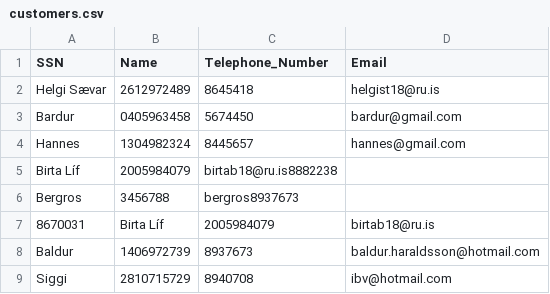
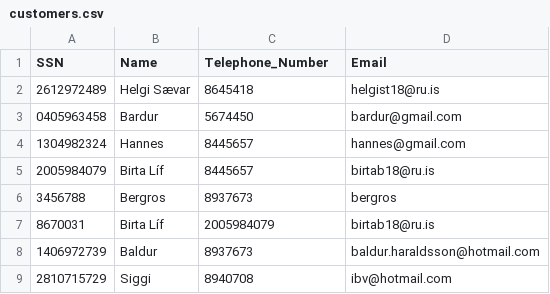
Before and after one commit to Birtab18/The_Car_Rental, a CSV file: data/customers.csv, drawn as a sheet.

```diff
--- a/data/customers.csv
+++ b/data/customers.csv
@@ -1,9 +1,9 @@
 SSN, Name,Telephone_Number,Email
-Helgi Sævar,2612972489,8645418,helgist18@ru.is
-Bardur,0405963458,5674450,bardur@gmail.com
-Hannes,1304982324,8445657,hannes@gmail.com
-Birta Líf,2005984079,birtab18@ru.is8882238
-Bergros,3456788,bergros8937673
+2612972489,Helgi Sævar,8645418,helgist18@ru.is
+0405963458,Bardur,5674450,bardur@gmail.com
+1304982324, Hannes,8445657,hannes@gmail.com
+2005984079,Birta Líf,8445657,birtab18@ru.is
+3456788,Bergros,8937673,bergros
 8670031,Birta Líf,2005984079,birtab18@ru.is
-Baldur ,1406972739,8937673,baldur.haraldsson@hotmail.com
-Siggi,2810715729,8940708,ibv@hotmail.com
+1406972739,Baldur,8937673,baldur.haraldsson@hotmail.com
+2810715729,Siggi,8940708,ibv@hotmail.com
```
Also changed, not shown: 2 other files.
